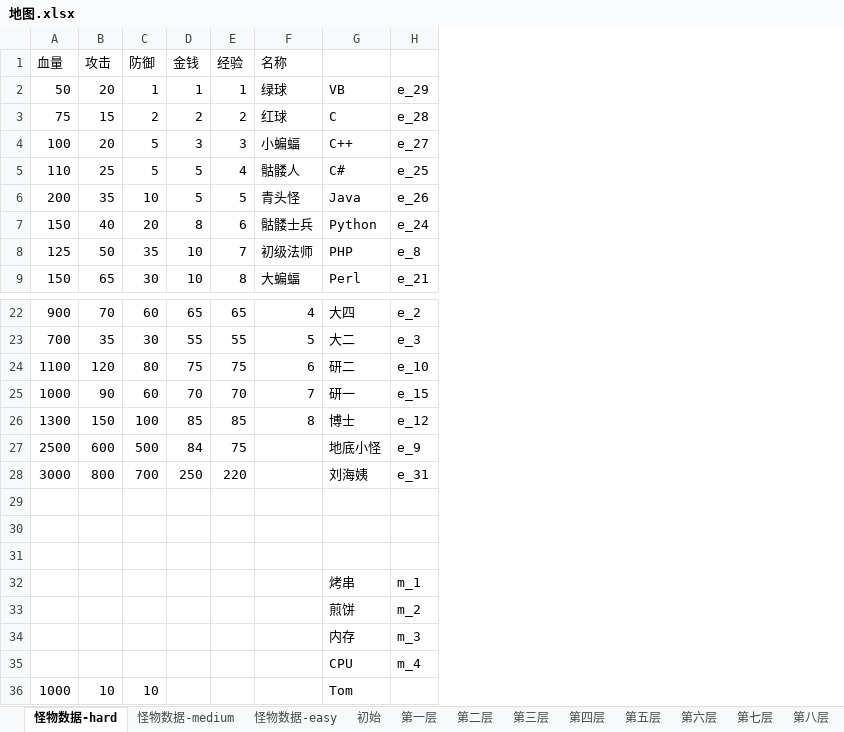
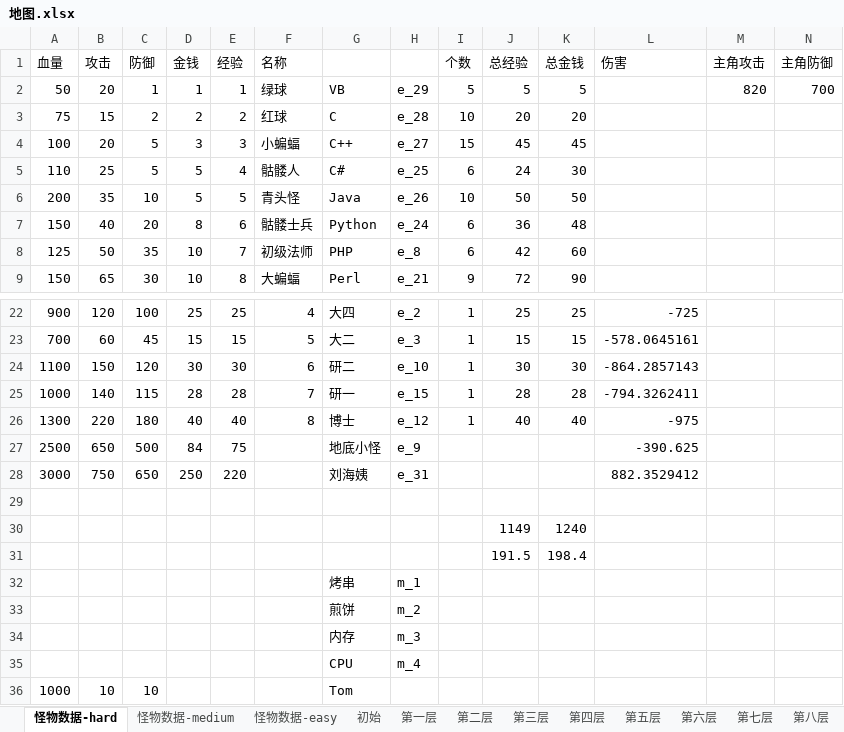
Before and after one commit to a-serious/elders-ambition, an Excel workbook: EldersAmbition/map/地图.xlsx, sheet 怪物数据-hard, drawn as a sheet; only a part is shown, gaps mark what is left out; values as stored, in another font and other column widths than the file's, no borders; the diff covers the shown part only; the diff names each change by its address in the sheet, - before the commit and + after, or states it on an @@ line.

```diff
--- a/EldersAmbition/map/地图.xlsx (sheet 怪物数据-hard)
+++ b/EldersAmbition/map/地图.xlsx (sheet 怪物数据-hard)
+column I (个数), rows 2-9: 5 | 10 | 15 | 6 | 10 | 6 | 6 | 9; rows 22-26: all 1
+column J (总经验), rows 2-9: 5 | 20 | 45 | 24 | 50 | 36 | 42 | 72; rows 22-31: 25 | 15 | 30 | 28 | 40 |  |  |  | 1149 | 191.5
+column K (总金钱), rows 2-9: 5 | 20 | 45 | 30 | 50 | 48 | 60 | 90; rows 22-31: 25 | 15 | 30 | 28 | 40 |  |  |  | 1240 | 198.4
+column L (伤害), rows 22-28: -725 | -578.0645161 | -864.2857143 | -794.3262411 | -975 | -390.625 | 882.3529412
+column M (主角攻击), row 2: 820
+column N (主角防御), row 2: 700
-B22 (攻击): 70
+B22 (攻击): 120
-C22 (防御): 60
+C22 (防御): 100
-D22 (金钱): 65
+D22 (金钱): 25
-E22 (经验): 65
+E22 (经验): 25
-B23 (攻击): 35
+B23 (攻击): 60
-C23 (防御): 30
+C23 (防御): 45
-D23 (金钱): 55
+D23 (金钱): 15
-E23 (经验): 55
+E23 (经验): 15
-B24 (攻击): 120
+B24 (攻击): 150
-C24 (防御): 80
+C24 (防御): 120
-D24 (金钱): 75
+D24 (金钱): 30
-E24 (经验): 75
+E24 (经验): 30
-B25 (攻击): 90
+B25 (攻击): 140
-C25 (防御): 60
+C25 (防御): 115
-D25 (金钱): 70
+D25 (金钱): 28
-E25 (经验): 70
+E25 (经验): 28
-B26 (攻击): 150
+B26 (攻击): 220
-C26 (防御): 100
+C26 (防御): 180
-D26 (金钱): 85
+D26 (金钱): 40
-E26 (经验): 85
+E26 (经验): 40
-B27 (攻击): 600
+B27 (攻击): 650
-B28 (攻击): 800
+B28 (攻击): 750
-C28 (防御): 700
+C28 (防御): 650
-row 30: (empty)
+row 30:  |  |  |  |  |  |  |  |  | 1149 | 1240
-row 31: (empty)
+row 31:  |  |  |  |  |  |  |  |  | 191.5 | 198.4
```
Also changed, not shown: 30 edited cells elsewhere in this sheet, sheet 怪物数据-easy, sheet 怪物数据-medium, 2 other files.
